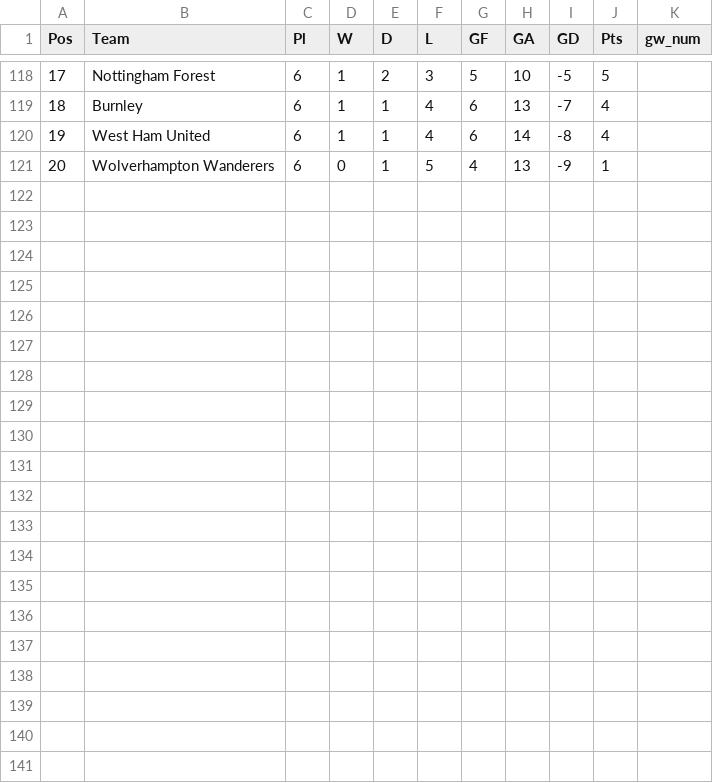
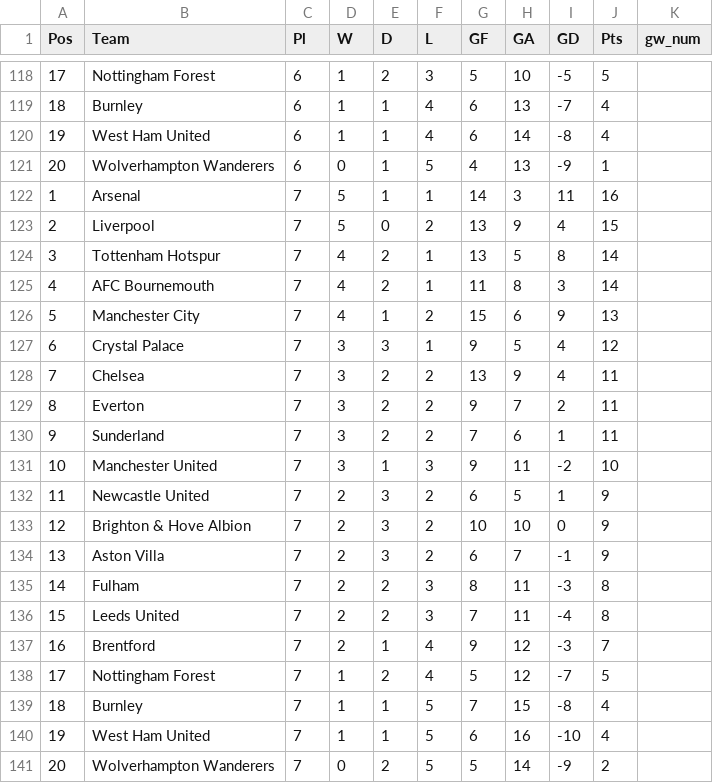
Before and after one commit to wylieburt/PremierLeaguePrediction, a CSV file: Data/tables_all.csv, drawn as a sheet; only a part is shown, gaps mark what is left out.

Commit message:
Add files via upload

```diff
--- a/Data/tables_all.csv
+++ b/Data/tables_all.csv
@@ -121 +121,21 @@ Pos,Team,Pl,W,D,L,GF,GA,GD,Pts,gw_num
 20,Wolverhampton Wanderers,6,0,1,5,4,13,-9,1
+1,Arsenal,7,5,1,1,14,3,11,16
+2,Liverpool,7,5,0,2,13,9,4,15
+3,Tottenham Hotspur,7,4,2,1,13,5,8,14
+4,AFC Bournemouth,7,4,2,1,11,8,3,14
+5,Manchester City,7,4,1,2,15,6,9,13
+6,Crystal Palace,7,3,3,1,9,5,4,12
+7,Chelsea,7,3,2,2,13,9,4,11
+8,Everton,7,3,2,2,9,7,2,11
+9,Sunderland,7,3,2,2,7,6,1,11
+10,Manchester United,7,3,1,3,9,11,-2,10
+11,Newcastle United,7,2,3,2,6,5,1,9
+12,Brighton & Hove Albion,7,2,3,2,10,10,0,9
+13,Aston Villa,7,2,3,2,6,7,-1,9
+14,Fulham,7,2,2,3,8,11,-3,8
+15,Leeds United,7,2,2,3,7,11,-4,8
+16,Brentford,7,2,1,4,9,12,-3,7
+17,Nottingham Forest,7,1,2,4,5,12,-7,5
+18,Burnley,7,1,1,5,7,15,-8,4
+19,West Ham United,7,1,1,5,6,16,-10,4
+20,Wolverhampton Wanderers,7,0,2,5,5,14,-9,2
```
